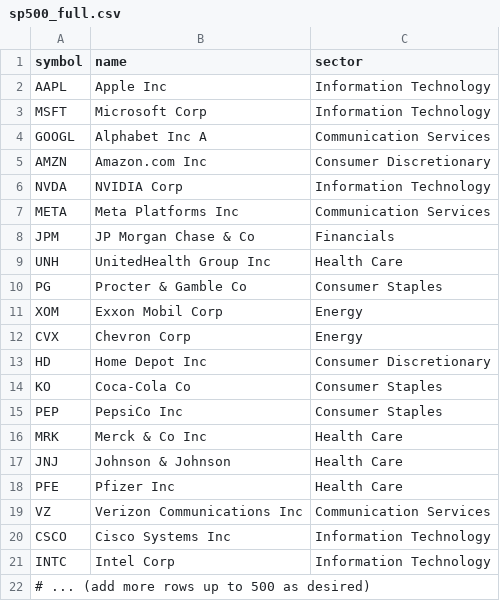
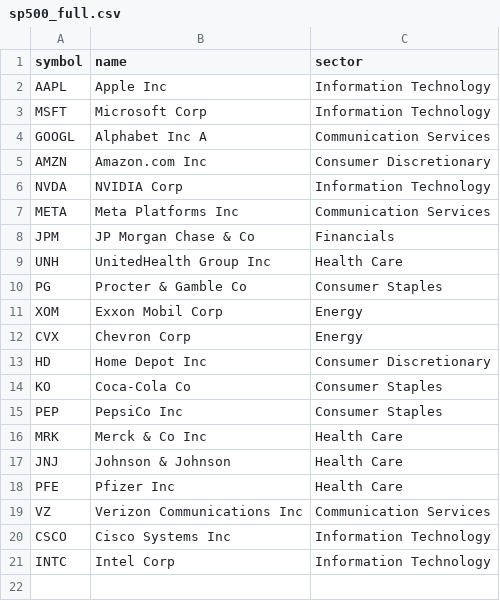
Before and after one commit to AlexKirkup90/llm-quant-retail, a CSV file: data/cache/reference/data/reference/sp500_full.csv, drawn as a sheet; the diff names each change by its address in the sheet, - before the commit and + after, or states it on an @@ line.

Commit message:
Remove comment placeholder from sp500_full.csv

```diff
--- a/data/cache/reference/data/reference/sp500_full.csv
+++ b/data/cache/reference/data/reference/sp500_full.csv
-row 22: # ... (add more rows up to 500 as desired)
```
